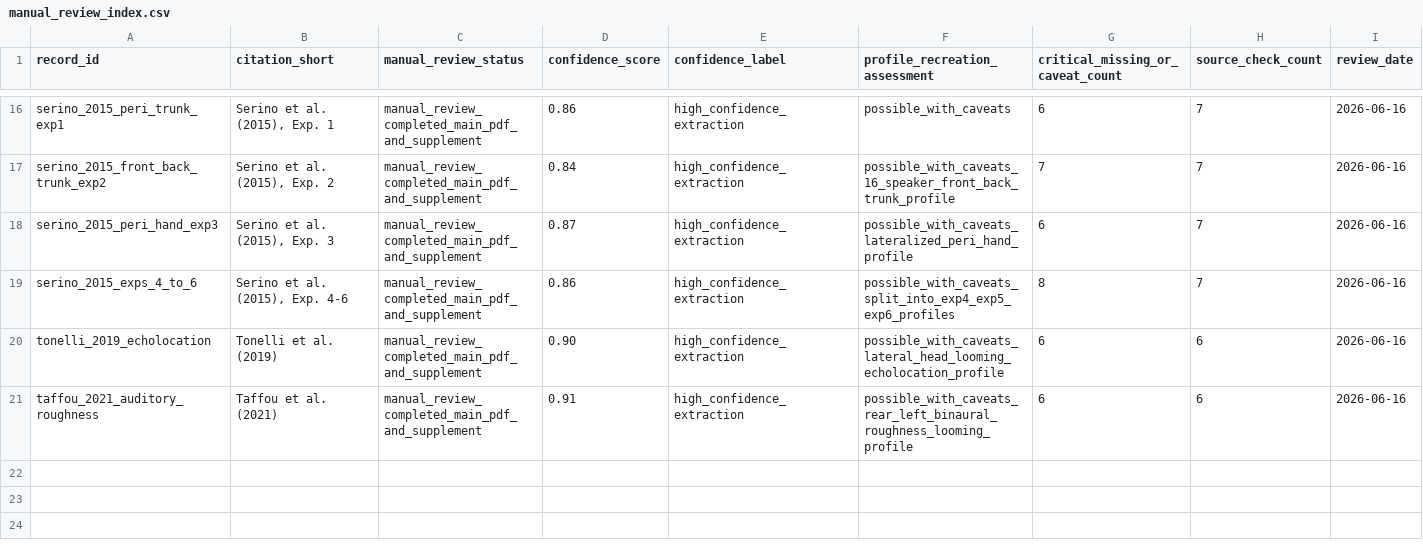
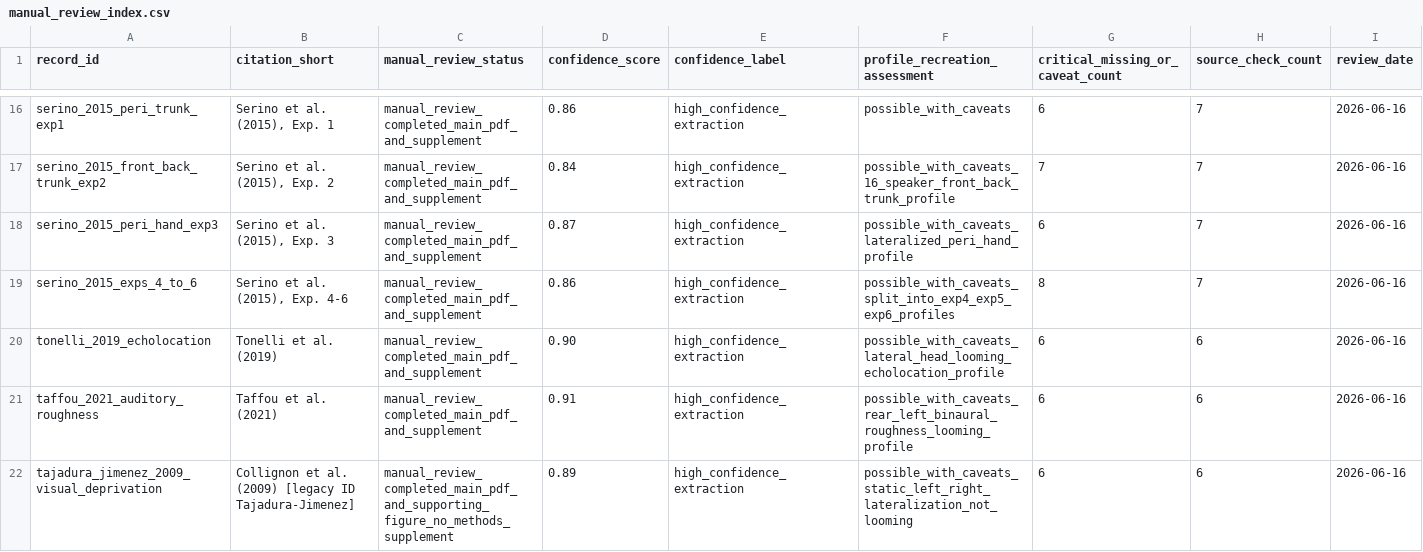
Before and after one commit to GeorgeFejer91/pps-kit, a CSV file: For-AI/audiotactile-paper-metadata-audit/manual_review_index.csv, drawn as a sheet; only a part is shown, gaps mark what is left out; the diff names each change by its address in the sheet, - before the commit and + after, or states it on an @@ line.

Commit message:
Review Collignon visual deprivation metadata

```diff
--- a/For-AI/audiotactile-paper-metadata-audit/manual_review_index.csv
+++ b/For-AI/audiotactile-paper-metadata-audit/manual_review_index.csv
+row 22: tajadura_jimenez_2009_visual_deprivation | Collignon et al. (2009) [legacy ID Tajadura-Jimenez] | manual_review_completed_main_pdf_and_supporting_figure_no_methods_supplement | 0.89 | high_confidence_extraction | possible_with_caveats_static_left_right_lateralization_not_looming | 6 | 6 | 2026-06-16
```
Also changed, not shown: 2 other files.
